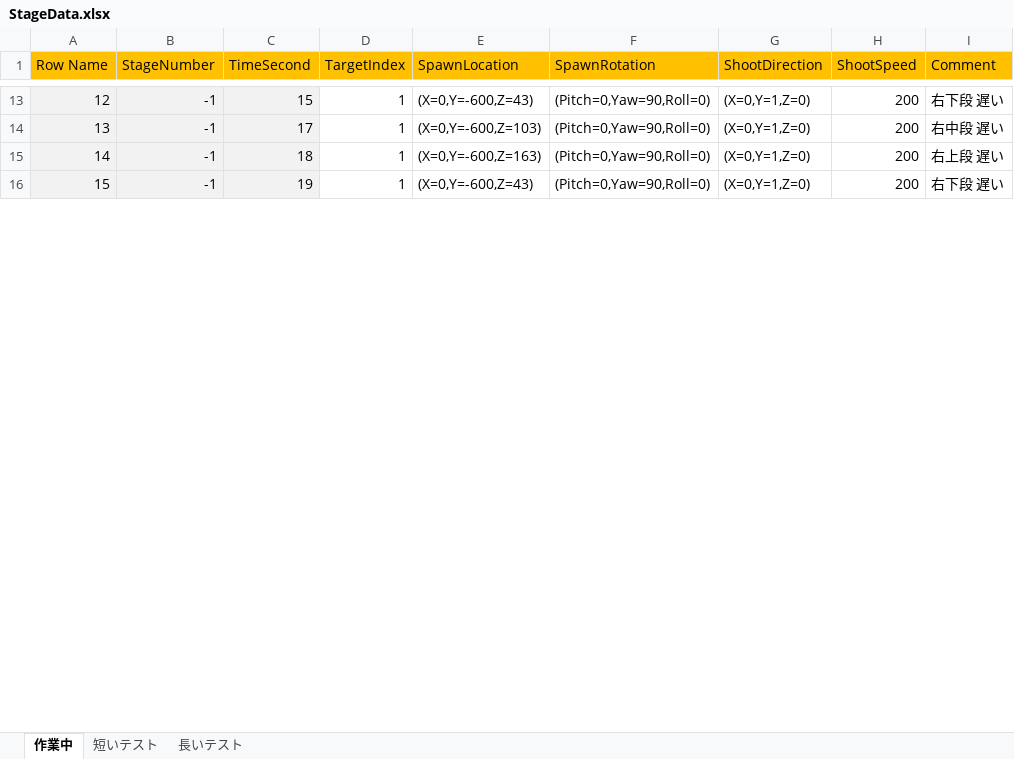
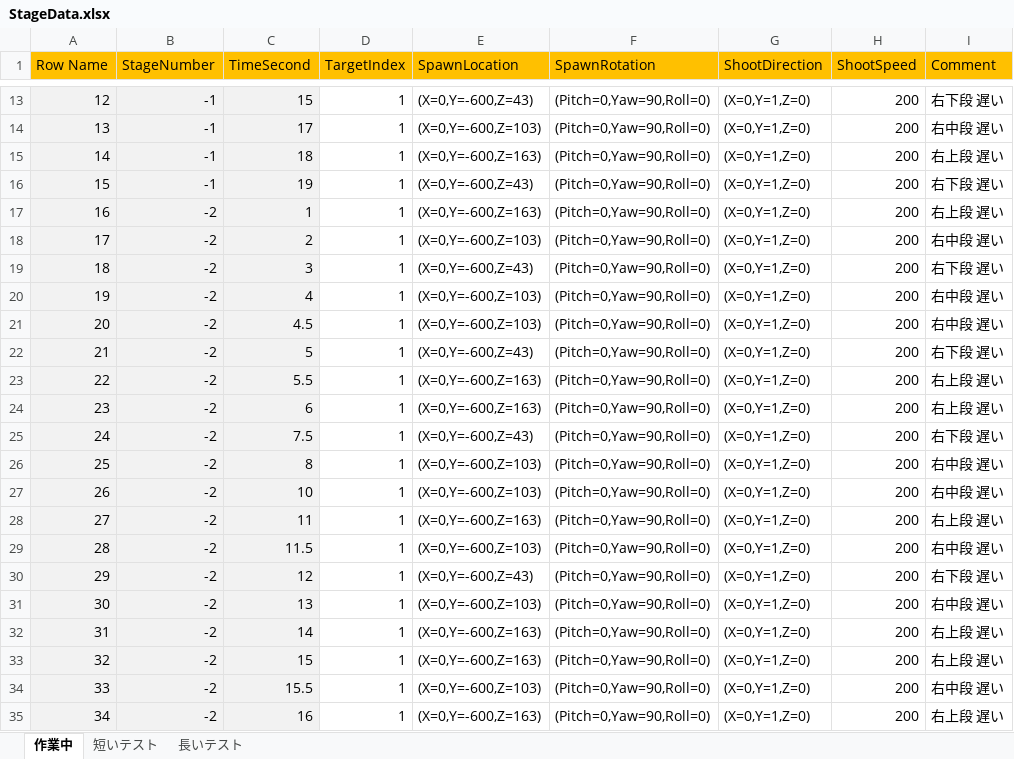
Before and after one commit to dsuz/petitcon21, an Excel workbook: StageData.xlsx, sheet 作業中, drawn as a sheet; only a part is shown, gaps mark what is left out; values as stored, in another font and other column widths than the file's, no borders; the diff covers the shown part only; the diff names each change by its address in the sheet, - before the commit and + after, or states it on an @@ line.

```diff
--- a/StageData.xlsx (sheet 作業中)
+++ b/StageData.xlsx (sheet 作業中)
+row 17: 16 | -2 | 1 | 1 | (X=0,Y=-600,Z=163) | (Pitch=0,Yaw=90,Roll=0) | (X=0,Y=1,Z=0) | 200 | 右上段 遅い
+row 18: 17 | -2 | 2 | 1 | (X=0,Y=-600,Z=103) | (Pitch=0,Yaw=90,Roll=0) | (X=0,Y=1,Z=0) | 200 | 右中段 遅い
+row 19: 18 | -2 | 3 | 1 | (X=0,Y=-600,Z=43) | (Pitch=0,Yaw=90,Roll=0) | (X=0,Y=1,Z=0) | 200 | 右下段 遅い
+row 20: 19 | -2 | 4 | 1 | (X=0,Y=-600,Z=103) | (Pitch=0,Yaw=90,Roll=0) | (X=0,Y=1,Z=0) | 200 | 右中段 遅い
+row 21: 20 | -2 | 4.5 | 1 | (X=0,Y=-600,Z=103) | (Pitch=0,Yaw=90,Roll=0) | (X=0,Y=1,Z=0) | 200 | 右中段 遅い
+row 22: 21 | -2 | 5 | 1 | (X=0,Y=-600,Z=43) | (Pitch=0,Yaw=90,Roll=0) | (X=0,Y=1,Z=0) | 200 | 右下段 遅い
+row 23: 22 | -2 | 5.5 | 1 | (X=0,Y=-600,Z=163) | (Pitch=0,Yaw=90,Roll=0) | (X=0,Y=1,Z=0) | 200 | 右上段 遅い
+row 24: 23 | -2 | 6 | 1 | (X=0,Y=-600,Z=163) | (Pitch=0,Yaw=90,Roll=0) | (X=0,Y=1,Z=0) | 200 | 右上段 遅い
+row 25: 24 | -2 | 7.5 | 1 | (X=0,Y=-600,Z=43) | (Pitch=0,Yaw=90,Roll=0) | (X=0,Y=1,Z=0) | 200 | 右下段 遅い
+row 26: 25 | -2 | 8 | 1 | (X=0,Y=-600,Z=103) | (Pitch=0,Yaw=90,Roll=0) | (X=0,Y=1,Z=0) | 200 | 右中段 遅い
+row 27: 26 | -2 | 10 | 1 | (X=0,Y=-600,Z=103) | (Pitch=0,Yaw=90,Roll=0) | (X=0,Y=1,Z=0) | 200 | 右中段 遅い
+row 28: 27 | -2 | 11 | 1 | (X=0,Y=-600,Z=163) | (Pitch=0,Yaw=90,Roll=0) | (X=0,Y=1,Z=0) | 200 | 右上段 遅い
+row 29: 28 | -2 | 11.5 | 1 | (X=0,Y=-600,Z=103) | (Pitch=0,Yaw=90,Roll=0) | (X=0,Y=1,Z=0) | 200 | 右中段 遅い
+row 30: 29 | -2 | 12 | 1 | (X=0,Y=-600,Z=43) | (Pitch=0,Yaw=90,Roll=0) | (X=0,Y=1,Z=0) | 200 | 右下段 遅い
+row 31: 30 | -2 | 13 | 1 | (X=0,Y=-600,Z=103) | (Pitch=0,Yaw=90,Roll=0) | (X=0,Y=1,Z=0) | 200 | 右中段 遅い
+row 32: 31 | -2 | 14 | 1 | (X=0,Y=-600,Z=163) | (Pitch=0,Yaw=90,Roll=0) | (X=0,Y=1,Z=0) | 200 | 右上段 遅い
+row 33: 32 | -2 | 15 | 1 | (X=0,Y=-600,Z=163) | (Pitch=0,Yaw=90,Roll=0) | (X=0,Y=1,Z=0) | 200 | 右上段 遅い
+row 34: 33 | -2 | 15.5 | 1 | (X=0,Y=-600,Z=103) | (Pitch=0,Yaw=90,Roll=0) | (X=0,Y=1,Z=0) | 200 | 右中段 遅い
+row 35: 34 | -2 | 16 | 1 | (X=0,Y=-600,Z=163) | (Pitch=0,Yaw=90,Roll=0) | (X=0,Y=1,Z=0) | 200 | 右上段 遅い
```
Also changed, not shown: 4 added rows, 4 removed rows, 62 edited cells and row numbers in column A elsewhere in this sheet, 3 other files.
